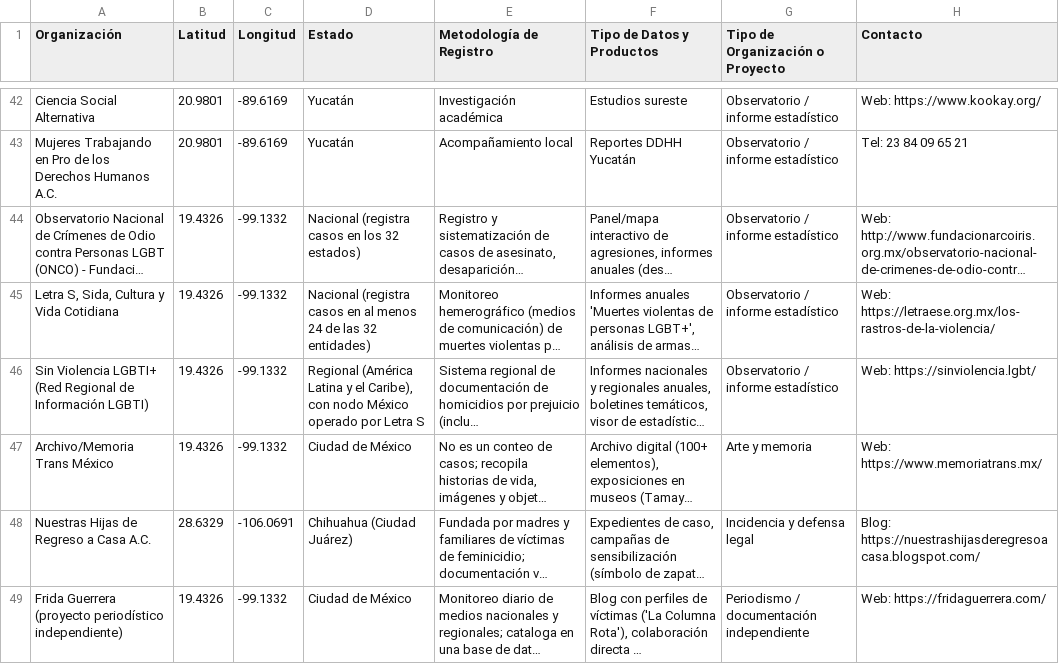
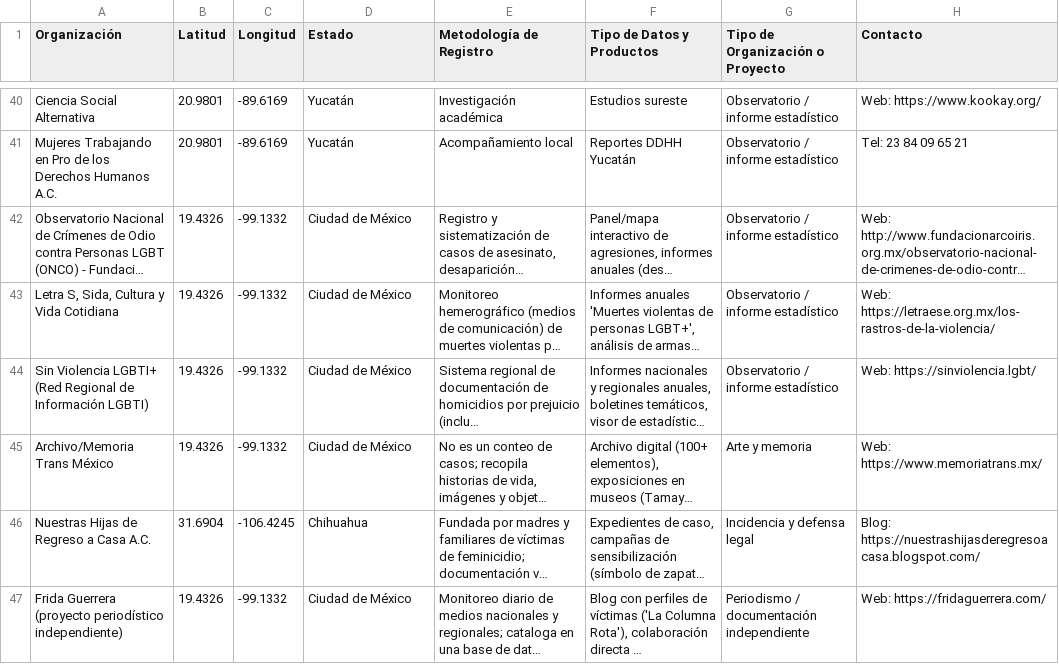
Before and after one commit to Ny-dia/mapa-feminicidios-mexico, a CSV file: organizaciones.csv, drawn as a sheet; only a part is shown, gaps mark what is left out; long unchanged cells end in …; addresses are those after the commit; the diff covers the shown part only; the diff names each change by its address in the sheet, - before the commit and + after, or states it on an @@ line.

```diff
--- a/organizaciones.csv
+++ b/organizaciones.csv
-D42 (Estado): Nacional (registra casos en los 32 estados)
+D42 (Estado): Ciudad de México
-D43 (Estado): Nacional (registra casos en al menos 24 de las 32 entidades)
+D43 (Estado): Ciudad de México
-D44 (Estado): Regional (América Latina y el Caribe), con nodo México operado por Letra S
+D44 (Estado): Ciudad de México
-B46 (Latitud): 28.6329
+B46 (Latitud): 31.6904
-C46 (Longitud): -106.0691
+C46 (Longitud): -106.4245
-D46 (Estado): Chihuahua (Ciudad Juárez)
+D46 (Estado): Chihuahua
```
Also changed, not shown: 2 added rows, 4 removed rows and 31 edited cells elsewhere in this file, 3 other files.
